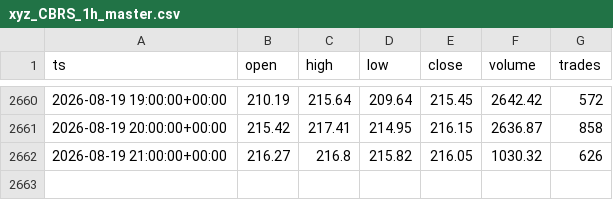
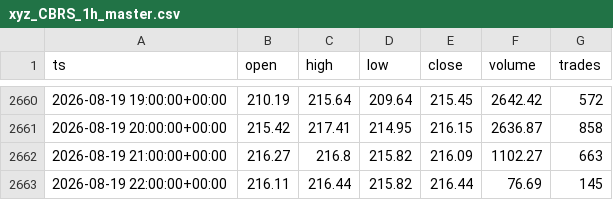
Before and after one commit to marsierz-ui/CBRS_data, a CSV file: out/xyz_CBRS_1h_master.csv, drawn as a sheet; only a part is shown, gaps mark what is left out.

```diff
--- a/out/xyz_CBRS_1h_master.csv
+++ b/out/xyz_CBRS_1h_master.csv
@@ -2661,2 +2661,3 @@ ts,open,high,low,close,volume,trades
 2026-08-19 20:00:00+00:00,215.42,217.41,214.95,216.15,2636.87,858
-2026-08-19 21:00:00+00:00,216.27,216.8,215.82,216.05,1030.32,626
+2026-08-19 21:00:00+00:00,216.27,216.8,215.82,216.09,1102.27,663
+2026-08-19 22:00:00+00:00,216.11,216.44,215.82,216.44,76.69,145
```
Also changed, not shown: out/xyz_CBRS_1d_master.csv, out/xyz_CBRS_30m_master.csv, 1 other file.
